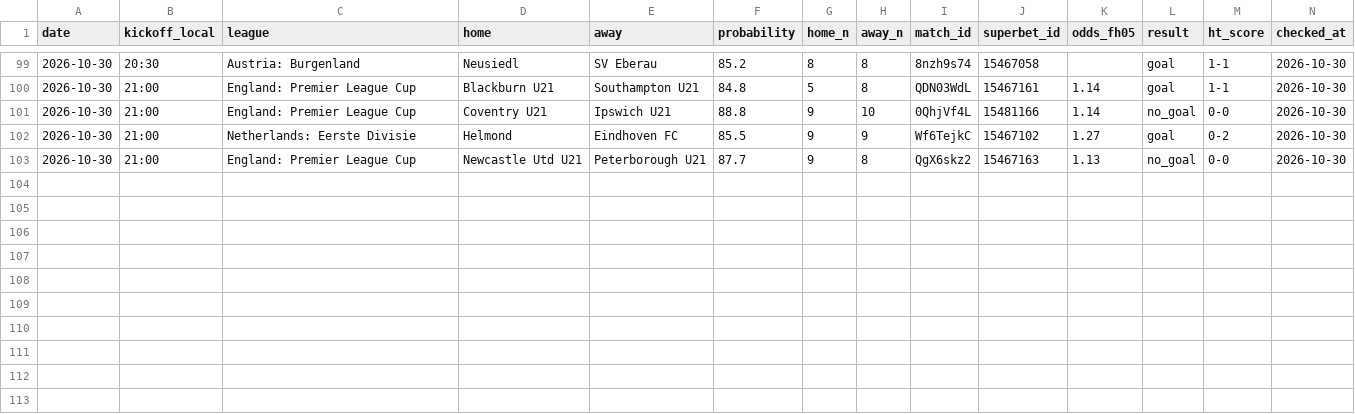
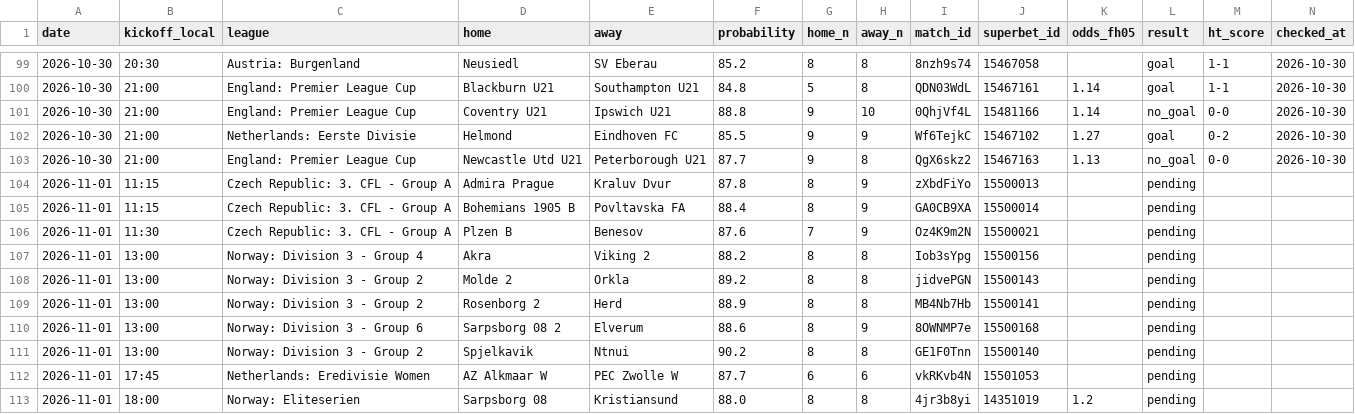
Before and after one commit to andrei0182/bet, a CSV file: data/fh_picks.csv, drawn as a sheet; only a part is shown, gaps mark what is left out; the diff names each change by its address in the sheet, - before the commit and + after, or states it on an @@ line.

```diff
--- a/data/fh_picks.csv
+++ b/data/fh_picks.csv
+row 104: 2026-11-01 | 11:15 | Czech Republic: 3. CFL - Group A | Admira Prague | Kraluv Dvur | 87.8 | 8 | 9 | zXbdFiYo | 15500013 |  | pending
+row 105: 2026-11-01 | 11:15 | Czech Republic: 3. CFL - Group A | Bohemians 1905 B | Povltavska FA | 88.4 | 8 | 9 | GA0CB9XA | 15500014 |  | pending
+row 106: 2026-11-01 | 11:30 | Czech Republic: 3. CFL - Group A | Plzen B | Benesov | 87.6 | 7 | 9 | Oz4K9m2N | 15500021 |  | pending
+row 107: 2026-11-01 | 13:00 | Norway: Division 3 - Group 4 | Akra | Viking 2 | 88.2 | 8 | 8 | Iob3sYpg | 15500156 |  | pending
+row 108: 2026-11-01 | 13:00 | Norway: Division 3 - Group 2 | Molde 2 | Orkla | 89.2 | 8 | 8 | jidvePGN | 15500143 |  | pending
+row 109: 2026-11-01 | 13:00 | Norway: Division 3 - Group 2 | Rosenborg 2 | Herd | 88.9 | 8 | 8 | MB4Nb7Hb | 15500141 |  | pending
+row 110: 2026-11-01 | 13:00 | Norway: Division 3 - Group 6 | Sarpsborg 08 2 | Elverum | 88.6 | 8 | 9 | 8OWNMP7e | 15500168 |  | pending
+row 111: 2026-11-01 | 13:00 | Norway: Division 3 - Group 2 | Spjelkavik | Ntnui | 90.2 | 8 | 8 | GE1F0Tnn | 15500140 |  | pending
+row 112: 2026-11-01 | 17:45 | Netherlands: Eredivisie Women | AZ Alkmaar W | PEC Zwolle W | 87.7 | 6 | 6 | vkRKvb4N | 15501053 |  | pending
+row 113: 2026-11-01 | 18:00 | Norway: Eliteserien | Sarpsborg 08 | Kristiansund | 88.0 | 8 | 8 | 4jr3b8yi | 14351019 | 1.2 | pending
```
